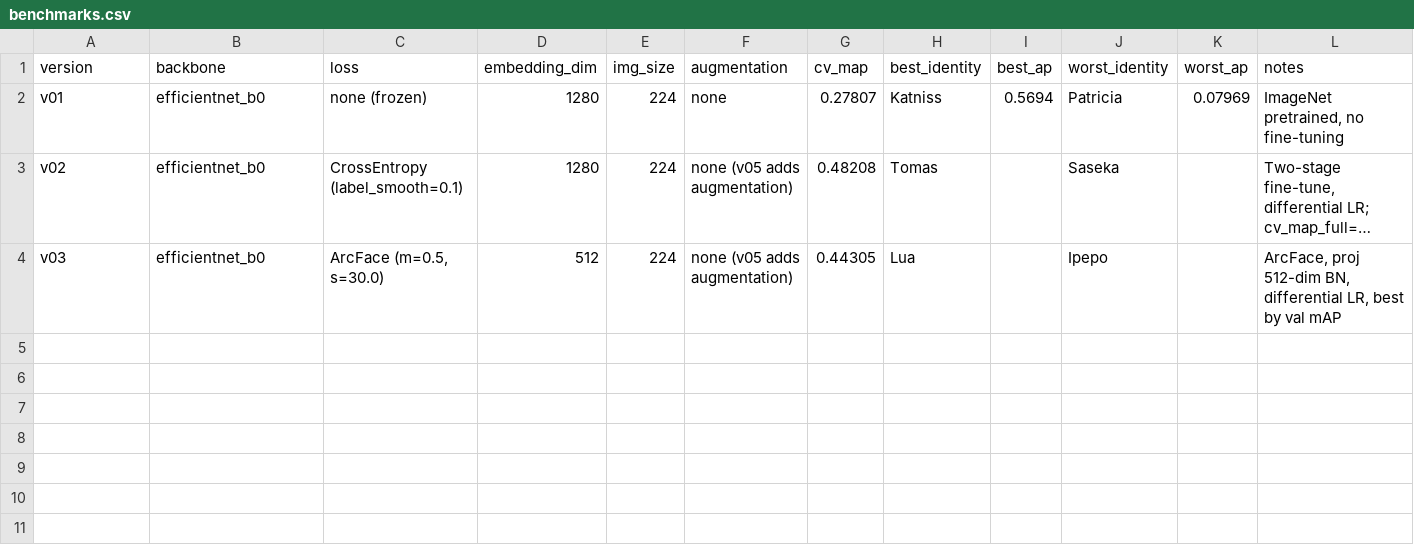
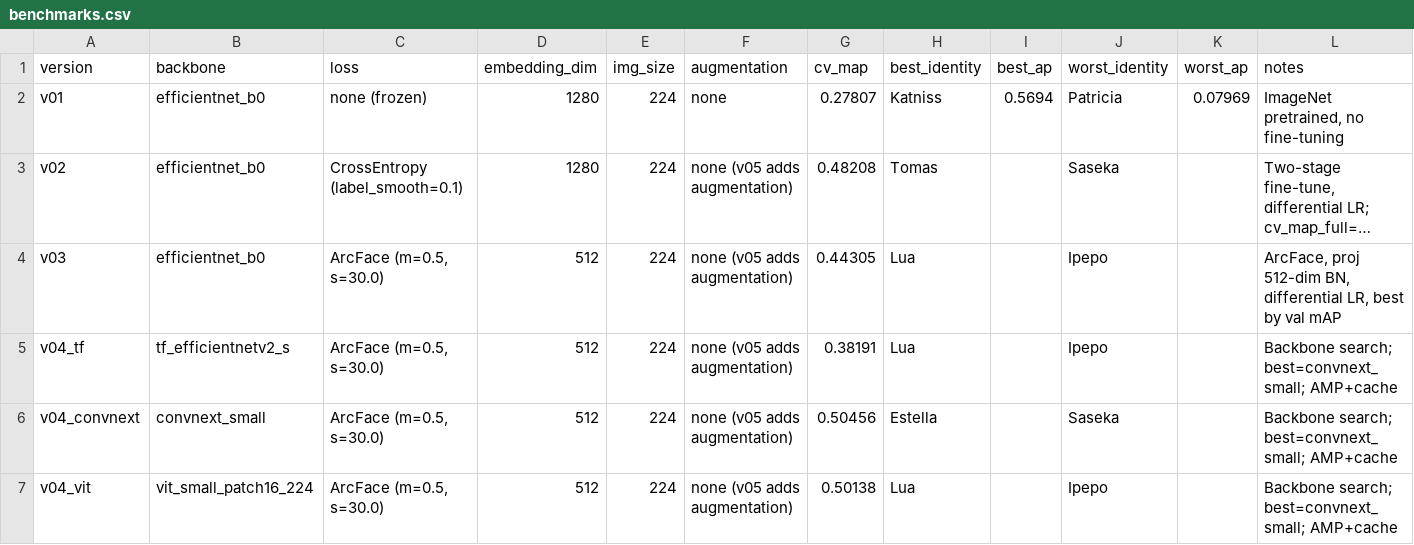
Before and after one commit to Smooth-Cactus0/jaguar-re-identification, a CSV file: results/benchmarks.csv, drawn as a sheet; long unchanged cells end in …; the diff names each change by its address in the sheet, - before the commit and + after, or states it on an @@ line.

```diff
--- a/results/benchmarks.csv
+++ b/results/benchmarks.csv
+row 5: v04_tf | tf_efficientnetv2_s | ArcFace (m=0.5, s=30.0) | 512 | 224 | none (v05 adds augmentation) | 0.38191 | Lua |  | Ipepo |  | Backbone search; best=convnext_small; AMP+cache
+row 6: v04_convnext | convnext_small | ArcFace (m=0.5, s=30.0) | 512 | 224 | none (v05 adds augmentation) | 0.50456 | Estella |  | Saseka |  | Backbone search; best=convnext_small; AMP+cache
+row 7: v04_vit | vit_small_patch16_224 | ArcFace (m=0.5, s=30.0) | 512 | 224 | none (v05 adds augmentation) | 0.50138 | Lua |  | Ipepo |  | Backbone search; best=convnext_small; AMP+cache
```
Also changed, not shown: 4 other files.
